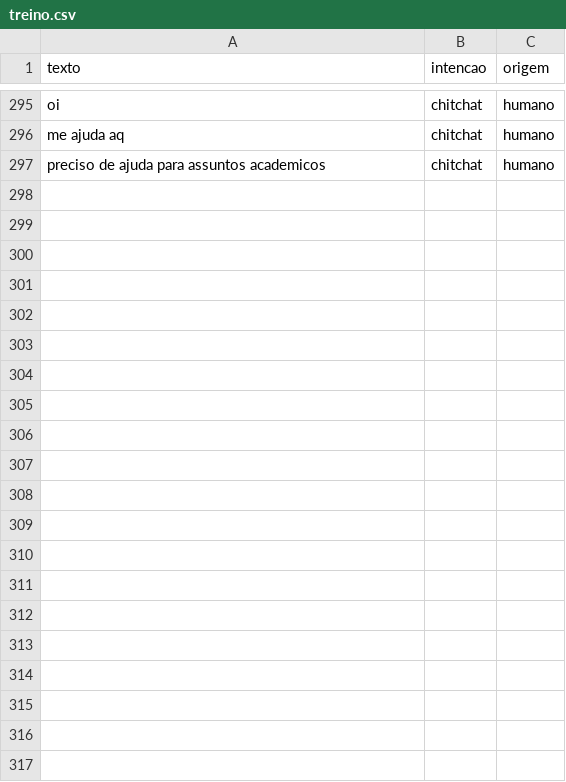
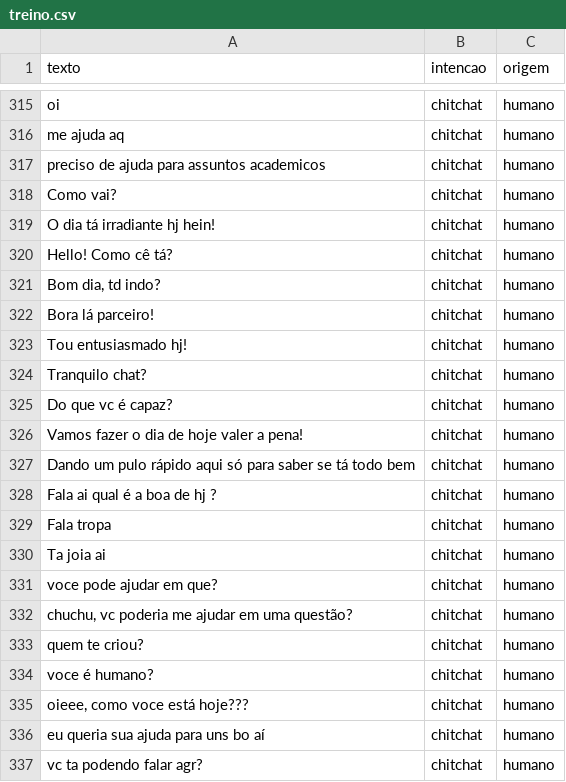
Before and after one commit to daniely-marcon/IA-2026-02-TP-Chatbot, a CSV file: dados/treino.csv, drawn as a sheet; only a part is shown, gaps mark what is left out; the diff covers the shown part only.

```diff
--- a/dados/treino.csv
+++ b/dados/treino.csv
@@ -297 +317,21 @@ me ajuda aq,chitchat,humano
 preciso de ajuda para assuntos academicos,chitchat,humano
+Como vai?,chitchat,humano
+O dia tá irradiante hj hein!,chitchat,humano
+Hello! Como cê tá?,chitchat,humano
+"Bom dia, td indo?",chitchat,humano
+Bora lá parceiro!,chitchat,humano
+Tou entusiasmado hj!,chitchat,humano
+Tranquilo chat?,chitchat,humano
+Do que vc é capaz?,chitchat,humano
+Vamos  fazer o dia de hoje valer a pena!,chitchat,humano
+Dando um pulo rápido aqui só para saber se tá todo bem ,chitchat,humano
+Fala ai qual  é a boa de hj ?,chitchat,humano
+Fala tropa ,chitchat,humano
+Ta joia  ai ,chitchat,humano
+voce pode ajudar em que?,chitchat,humano
+"chuchu, vc poderia me ajudar em uma questão?",chitchat,humano
+quem te criou?,chitchat,humano
+voce é humano?,chitchat,humano
+"oieee, como voce está hoje???",chitchat,humano
+eu queria sua ajuda para uns bo aí,chitchat,humano
+vc ta podendo falar agr?,chitchat,humano
```
Also changed, not shown: 20 added rows elsewhere in this file.
